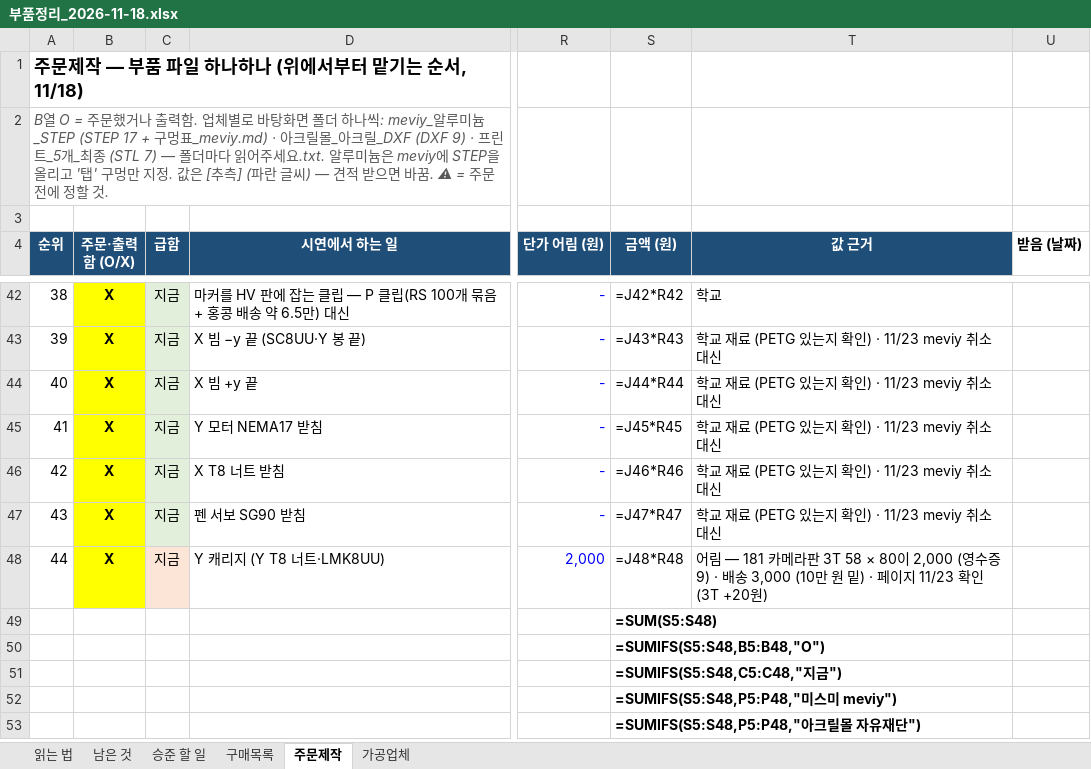
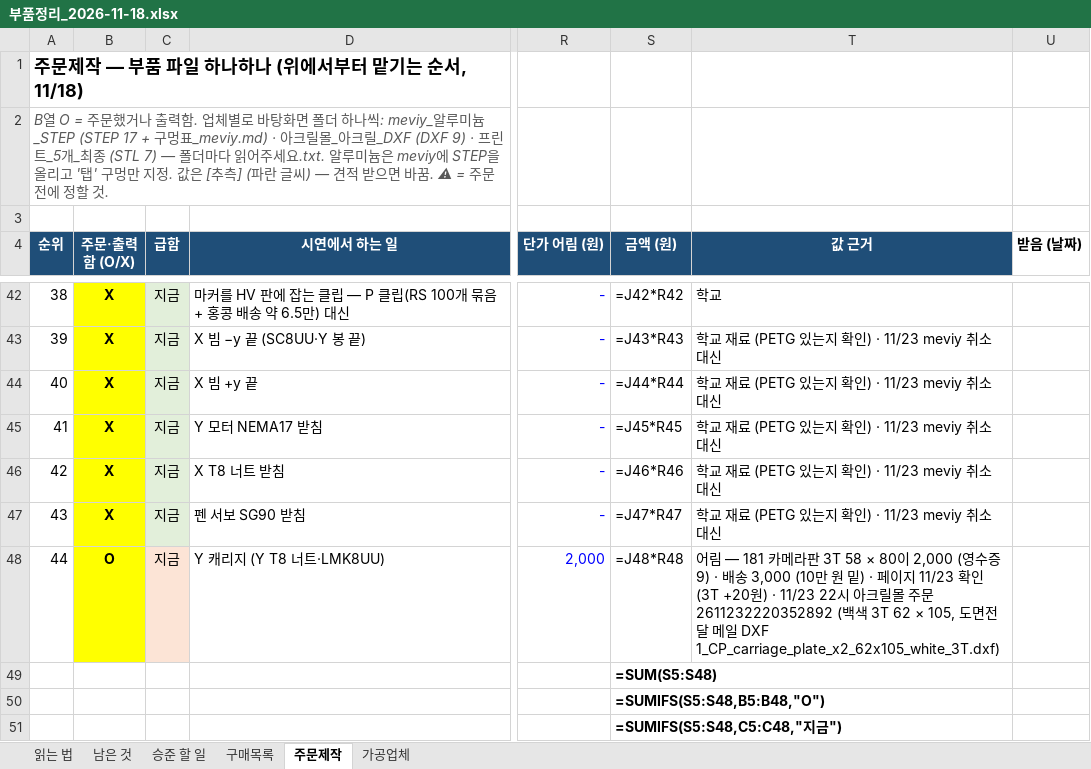
Before and after one commit to britams/-capstone-project-repo, an Excel workbook: purchase/부품정리_2026-11-18.xlsx, sheet 주문제작, drawn as a sheet; only a part is shown, gaps mark what is left out; the shorter side is filled out with more unchanged rows; values as stored, in another font and other column widths than the file's, no borders; formulas without a stored value are shown as written; conditional formats not drawn; the diff names each change by its address in the sheet, - before the commit and + after, or states it on an @@ line.

```diff
--- a/purchase/부품정리_2026-11-18.xlsx (sheet 주문제작)
+++ b/purchase/부품정리_2026-11-18.xlsx (sheet 주문제작)
-B48 (주문·출력함 (O/X)): X
+B48 (주문·출력함 (O/X)): O
-T48 (값 근거): …(3T +20원)
+T48 (값 근거): …(3T +20원) · 11/23 22시 아크릴몰 주문 2611232220352892 (백색 3T 62 × 105, 도면전달 메일 DXF 1_CP_carriage_plate_x2_62x105_white_3T.dxf)
```
Also changed, not shown: 1 other file.
